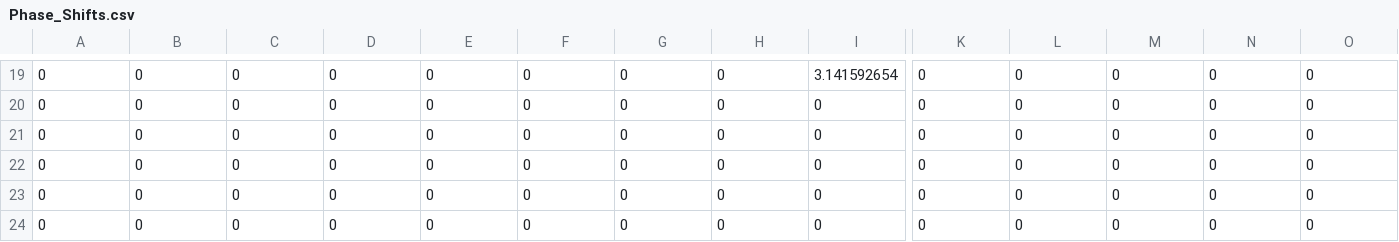
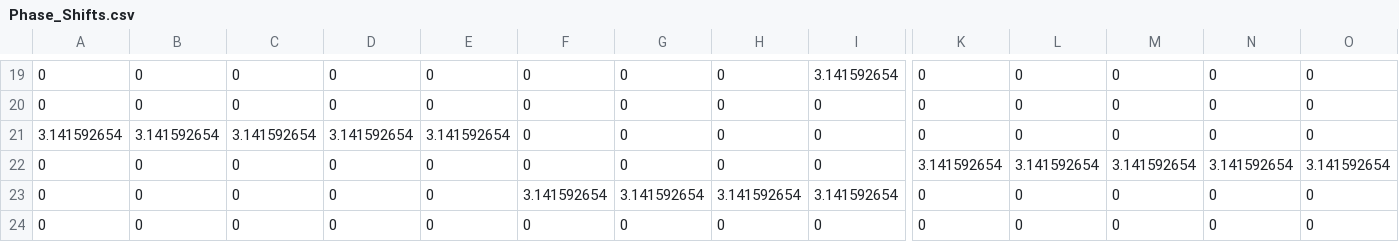
Before and after one commit to niederha/CMC_graded_labs, a CSV file: Lab9/Webots/controllers/pythonController/Arrays/Phase_Shifts.csv, drawn as a sheet; only a part is shown, gaps mark what is left out; the diff covers the shown part only; the diff names each change by its address in the sheet, - before the commit and + after, or states it on an @@ line.

Commit message:
Found error why walking was not correct, it was in the phase_bias matrix

```diff
--- a/Lab9/Webots/controllers/pythonController/Arrays/Phase_Shifts.csv
+++ b/Lab9/Webots/controllers/pythonController/Arrays/Phase_Shifts.csv
-A21: 0
+A21: 3.141592654
-B21: 0
+B21: 3.141592654
-C21: 0
+C21: 3.141592654
-D21: 0
+D21: 3.141592654
-E21: 0
+E21: 3.141592654
-K22: 0
+K22: 3.141592654
-L22: 0
+L22: 3.141592654
-M22: 0
+M22: 3.141592654
-N22: 0
+N22: 3.141592654
-O22: 0
+O22: 3.141592654
-F23: 0
+F23: 3.141592654
-G23: 0
+G23: 3.141592654
-H23: 0
+H23: 3.141592654
-I23: 0
+I23: 3.141592654
```
Also changed, not shown: 6 edited cells elsewhere in this file, 3 other files.
